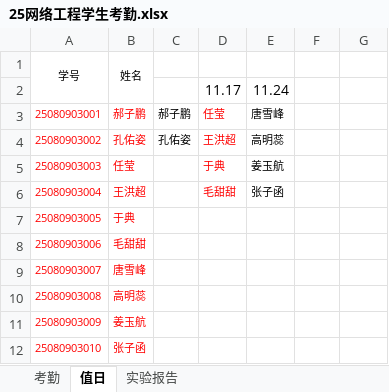
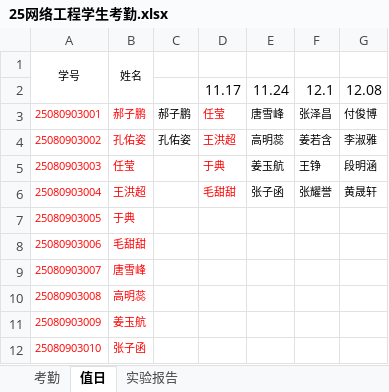
Before and after one commit to chinagjs/Network-Engineering-Class-of-2025, an Excel workbook: 25网络工程学生考勤.xlsx, sheet 值日, drawn as a sheet; only a part is shown; values as stored, in another font and other column widths than the file's, no borders; the diff names each change by its address in the sheet, - before the commit and + after, or states it on an @@ line.

```diff
--- a/25网络工程学生考勤.xlsx (sheet 值日)
+++ b/25网络工程学生考勤.xlsx (sheet 值日)
-F2: (empty)
+F2: 12.1
-G2: (empty)
+G2: 12.08
-F3: (empty)
+F3: 张泽昌
-G3: (empty)
+G3: 付俊博
-F4: (empty)
+F4: 姜若含
-G4: (empty)
+G4: 李淑雅
-F5: (empty)
+F5: 王铮
-G5: (empty)
+G5: 段明涵
-F6: (empty)
+F6: 张耀誉
-G6: (empty)
+G6: 黄晟轩
```
Also changed, not shown: sheet 考勤.
